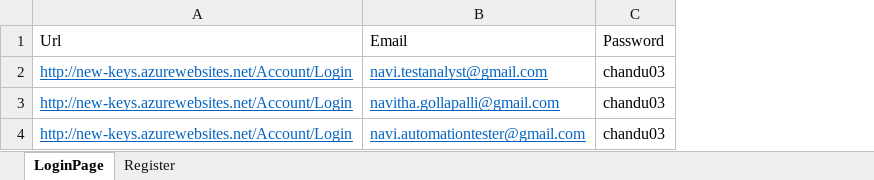
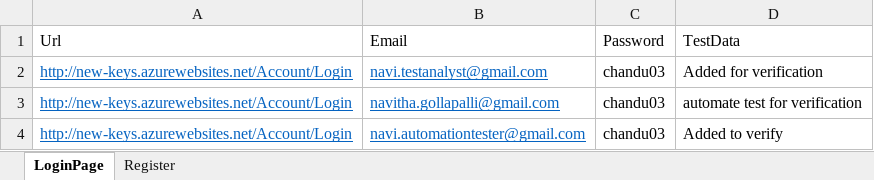
Before and after one commit to Naviu/Keys_BaseFile, an Excel workbook: automationOnboardingSample-master/automationOnboardingSample-master/Keys_Onboarding/ExcelData/TestData.xlsx, sheet LoginPage, drawn as a sheet; values as stored, in another font and other column widths than the file's, no borders; the diff names each change by its address in the sheet, - before the commit and + after, or states it on an @@ line.

```diff
--- a/automationOnboardingSample-master/automationOnboardingSample-master/Keys_Onboarding/ExcelData/TestData.xlsx (sheet LoginPage)
+++ b/automationOnboardingSample-master/automationOnboardingSample-master/Keys_Onboarding/ExcelData/TestData.xlsx (sheet LoginPage)
+column D (TestData), rows 2-4: Added for verification | automate test for verification | Added to verify
```
Also changed, not shown: 18 other files.
